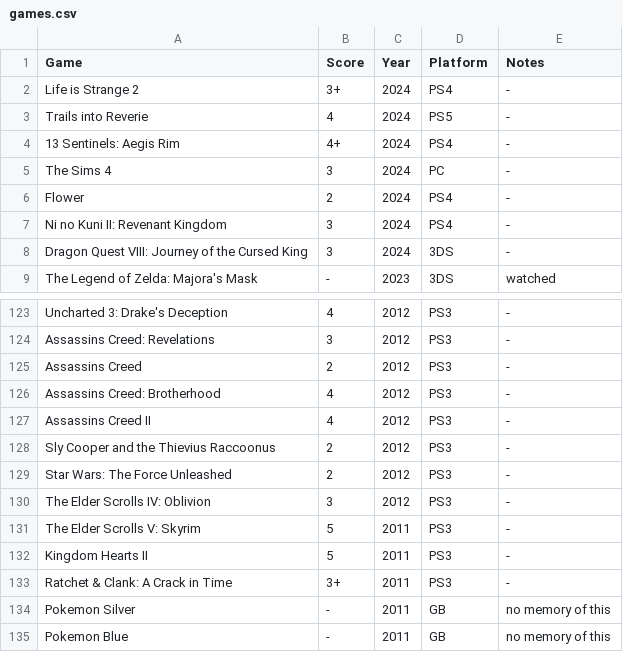
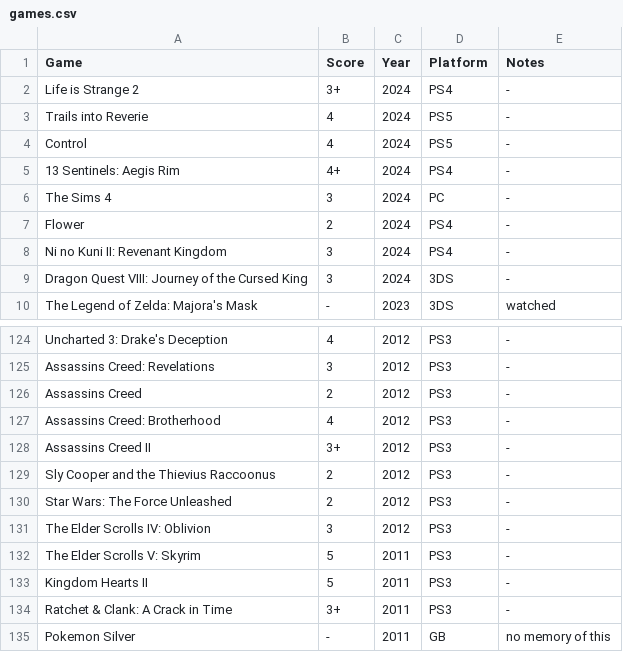
Before and after one commit to MJKagone/Video-game-database-manager, a CSV file: games.csv, drawn as a sheet; only a part is shown, gaps mark what is left out; the shorter side is filled out with more unchanged rows.

Commit message:
Game updates

```diff
--- a/games.csv
+++ b/games.csv
@@ -3,2 +3,3 @@ Life is Strange 2,3+,2024,PS4,-
 Trails into Reverie,4,2024,PS5,-
+Control,4,2024,PS5,-
 13 Sentinels: Aegis Rim,4+,2024,PS4,-
@@ -126,3 +127,3 @@ Assassins Creed,2,2012,PS3,-
 Assassins Creed: Brotherhood,4,2012,PS3,-
-Assassins Creed II,4,2012,PS3,-
+Assassins Creed II,3+,2012,PS3,-
 Sly Cooper and the Thievius Raccoonus,2,2012,PS3,-
```
